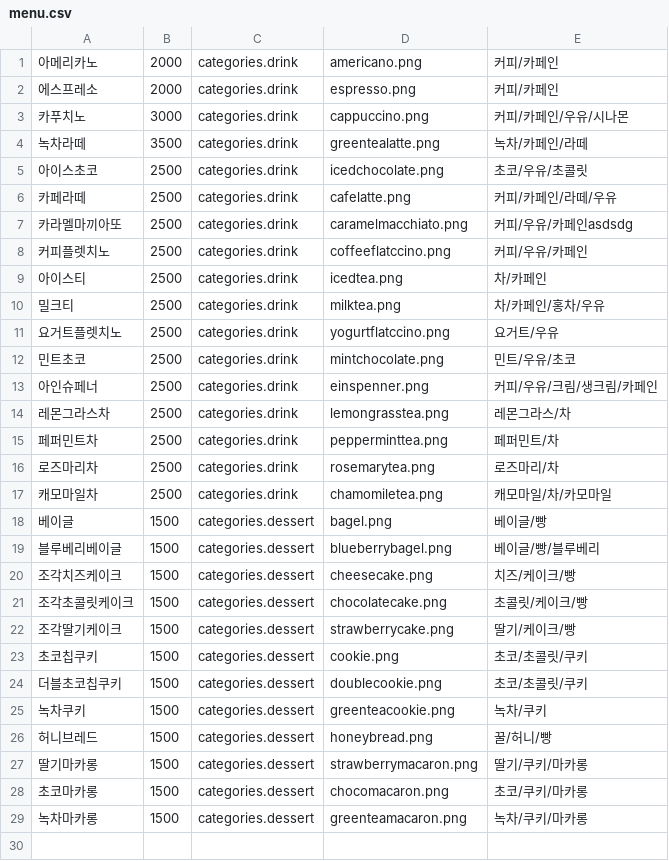
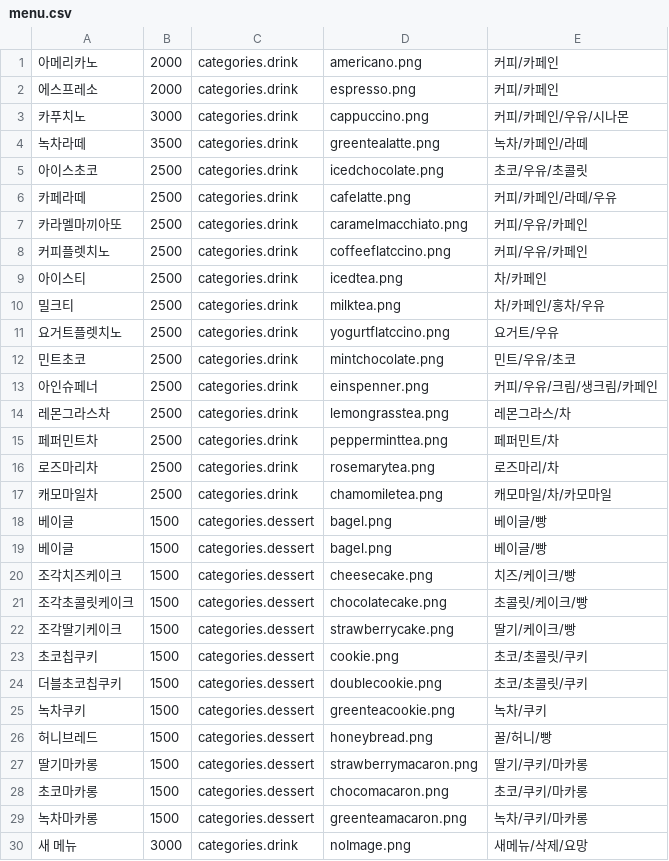
Before and after one commit to kjh0819/CapstoneKioskUI2023-2, a CSV file: Kiosk_UI/Resources/menu.csv, drawn as a sheet.

Commit message:
merge mqtt to kiosk_ui

```diff
--- a/Kiosk_UI/Resources/menu.csv
+++ b/Kiosk_UI/Resources/menu.csv
@@ -6,3 +6,3 @@
 카페라떼,2500,categories.drink,cafelatte.png,커피/카페인/라떼/우유
-카라멜마끼아또,2500,categories.drink,caramelmacchiato.png,커피/우유/카페인asdsdg
+카라멜마끼아또,2500,categories.drink,caramelmacchiato.png,커피/우유/카페인
 커피플렛치노,2500,categories.drink,coffeeflatccino.png,커피/우유/카페인
@@ -18,3 +18,3 @@
 베이글,1500,categories.dessert,bagel.png,베이글/빵
-블루베리베이글,1500,categories.dessert,blueberrybagel.png,베이글/빵/블루베리
+베이글,1500,categories.dessert,bagel.png,베이글/빵
 조각치즈케이크,1500,categories.dessert,cheesecake.png,치즈/케이크/빵
@@ -29 +29,2 @@
 녹차마카롱,1500,categories.dessert,greenteamacaron.png,녹차/쿠키/마카롱
+새 메뉴,3000,categories.drink,noImage.png,새메뉴/삭제/요망
```
Also changed, not shown: 4 other files.
